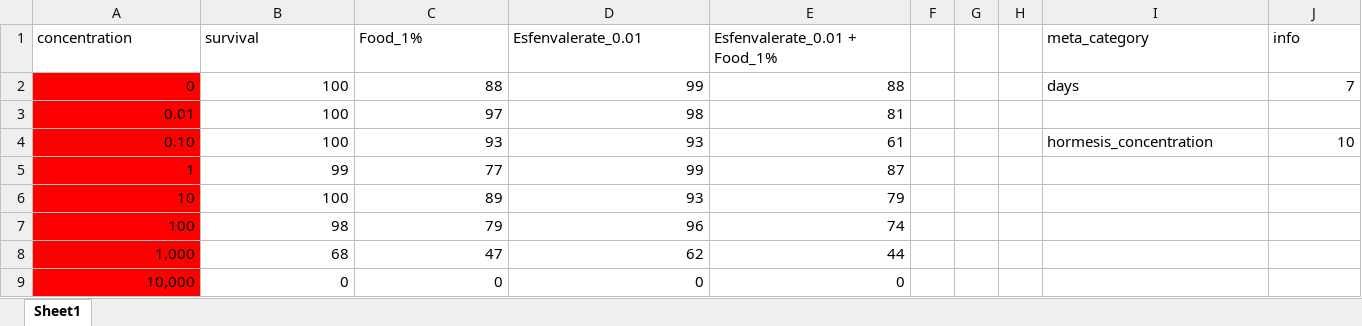
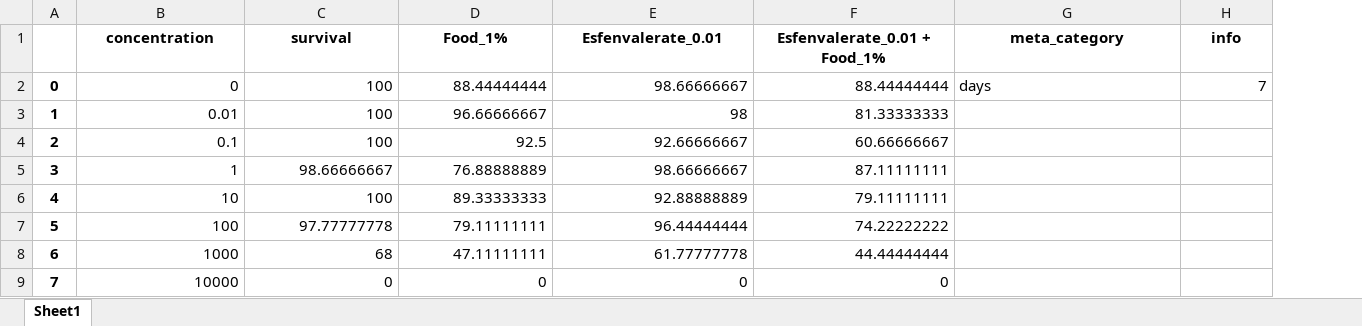
Before and after one commit to ffhammer/sam, an Excel workbook: data/2024 BPS, Esf, food/7_days.xlsx, sheet Sheet1, drawn as a sheet; values as stored, in another font and other column widths than the file's, no borders; removed rows and columns are numbered as before the commit, all else as after; the diff names each change by its address in the sheet, - before the commit and + after, or states it on an @@ line.

```diff
--- a/data/2024 BPS, Esf, food/7_days.xlsx (sheet Sheet1)
+++ b/data/2024 BPS, Esf, food/7_days.xlsx (sheet Sheet1)
+column A, rows 2-3: 0 | 1; rows 5-7: 3 | 4 | 5; row 9: 7
-column F, empty
-column G, empty
-column H, empty
@@ B1:F1 bold: off → on, alignment: left → center @@
@@ G1:H1 bold: off → on, alignment: left → center @@
-B2:B3 fill: #FF0000
+B2:B3 fill: none
-D2 (Food_1%): 88
+D2 (Food_1%): 88.44444444
-E2 (Esfenvalerate_0.01): 99
+E2 (Esfenvalerate_0.01): 98.66666667
-F2 (Esfenvalerate_0.01 + Food_1%): 88
+F2 (Esfenvalerate_0.01 + Food_1%): 88.44444444
-D3 (Food_1%): 97
+D3 (Food_1%): 96.66666667
-F3 (Esfenvalerate_0.01 + Food_1%): 81
+F3 (Esfenvalerate_0.01 + Food_1%): 81.33333333
-row 4: 0.10 | 100 | 93 | 93 | 61 |  |  |  | hormesis_concentration | 10
+row 4: 2 | 0.1 | 100 | 92.5 | 92.66666667 | 60.66666667
-B5:B7 fill: #FF0000
+B5:B7 fill: none
-C5 (survival): 99
+C5 (survival): 98.66666667
-D5 (Food_1%): 77
+D5 (Food_1%): 76.88888889
-E5 (Esfenvalerate_0.01): 99
+E5 (Esfenvalerate_0.01): 98.66666667
-F5 (Esfenvalerate_0.01 + Food_1%): 87
+F5 (Esfenvalerate_0.01 + Food_1%): 87.11111111
-D6 (Food_1%): 89
+D6 (Food_1%): 89.33333333
-E6 (Esfenvalerate_0.01): 93
+E6 (Esfenvalerate_0.01): 92.88888889
-F6 (Esfenvalerate_0.01 + Food_1%): 79
+F6 (Esfenvalerate_0.01 + Food_1%): 79.11111111
-C7 (survival): 98
+C7 (survival): 97.77777778
-D7 (Food_1%): 79
+D7 (Food_1%): 79.11111111
-E7 (Esfenvalerate_0.01): 96
+E7 (Esfenvalerate_0.01): 96.44444444
-F7 (Esfenvalerate_0.01 + Food_1%): 74
+F7 (Esfenvalerate_0.01 + Food_1%): 74.22222222
-row 8: 1,000 | 68 | 47 | 62 | 44
+row 8: 6 | 1000 | 68 | 47.11111111 | 61.77777778 | 44.44444444
-B9 (concentration): 10,000
+B9 (concentration): 10000
-B9 fill: #FF0000
+B9 fill: none
```
Also changed, not shown: data/2024 BPS, Esf, food/14_days.xlsx, data/2024 BPS, Esf, food/21_days.xlsx, 1 other file.
